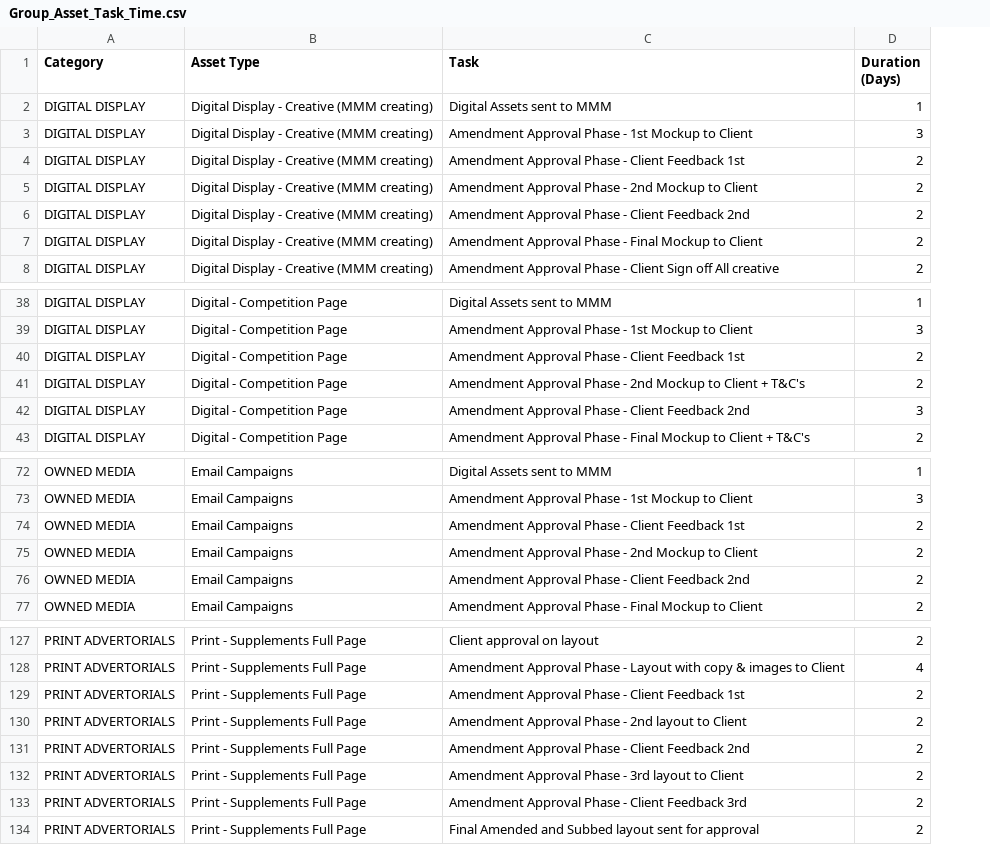
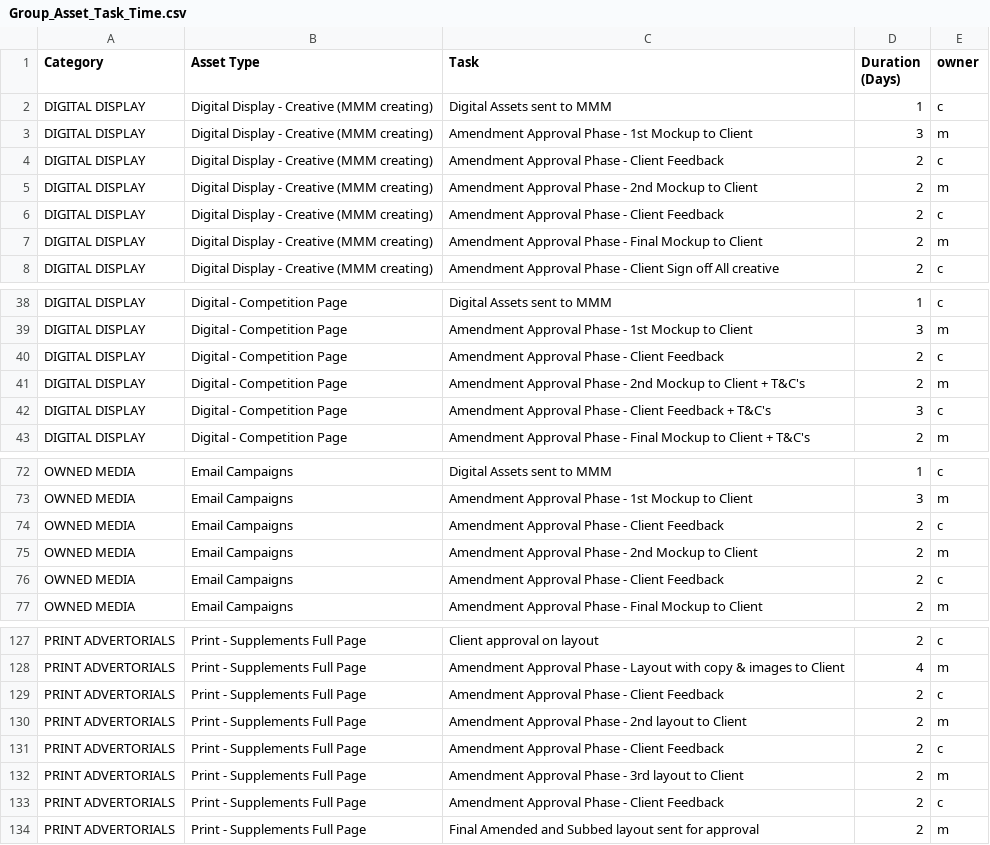
Before and after one commit to goagentflow/Accordion3F, a CSV file: public/Group_Asset_Task_Time.csv, drawn as a sheet; only a part is shown, gaps mark what is left out; the diff covers the shown part only; the diff names each change by its address in the sheet, - before the commit and + after, or states it on an @@ line.

Commit message:
Enhanced Excel export with owner-based color coding and improved layout - Added darker, more vibrant colors for better visibility - Reduced row height to 20px for compact display - Increased column A width to 80px to prevent text wrapping - Implemented owner-based color coding (Client=orange, MMM=blue, Agency=purple, Live=green) - Added professional legend and header - Updated CSV with owner column for task responsibility tracking

```diff
--- a/public/Group_Asset_Task_Time.csv
+++ b/public/Group_Asset_Task_Time.csv
+column E (owner), rows 2-8: c | m | c | m | c | m | c; rows 38-43: c | m | c | m | c | m; rows 72-77: c | m | c | m | c | m; rows 127-134: c | m | c | m | c | m | c | m
-C4 (Task): Amendment Approval Phase - Client Feedback 1st
+C4 (Task): Amendment Approval Phase - Client Feedback
-C6 (Task): Amendment Approval Phase - Client Feedback 2nd
+C6 (Task): Amendment Approval Phase - Client Feedback
-C40 (Task): Amendment Approval Phase - Client Feedback 1st
+C40 (Task): Amendment Approval Phase - Client Feedback
-C42 (Task): …Client Feedback 2nd
+C42 (Task): …Client Feedback + T&C's
-C74 (Task): Amendment Approval Phase - Client Feedback 1st
+C74 (Task): Amendment Approval Phase - Client Feedback
-C76 (Task): Amendment Approval Phase - Client Feedback 2nd
+C76 (Task): Amendment Approval Phase - Client Feedback
-C129 (Task): Amendment Approval Phase - Client Feedback 1st
+C129 (Task): Amendment Approval Phase - Client Feedback
-C131 (Task): Amendment Approval Phase - Client Feedback 2nd
+C131 (Task): Amendment Approval Phase - Client Feedback
-C133 (Task): Amendment Approval Phase - Client Feedback 3rd
+C133 (Task): Amendment Approval Phase - Client Feedback
```
Also changed, not shown: 7 edited cells elsewhere in this file, 4 other files.
